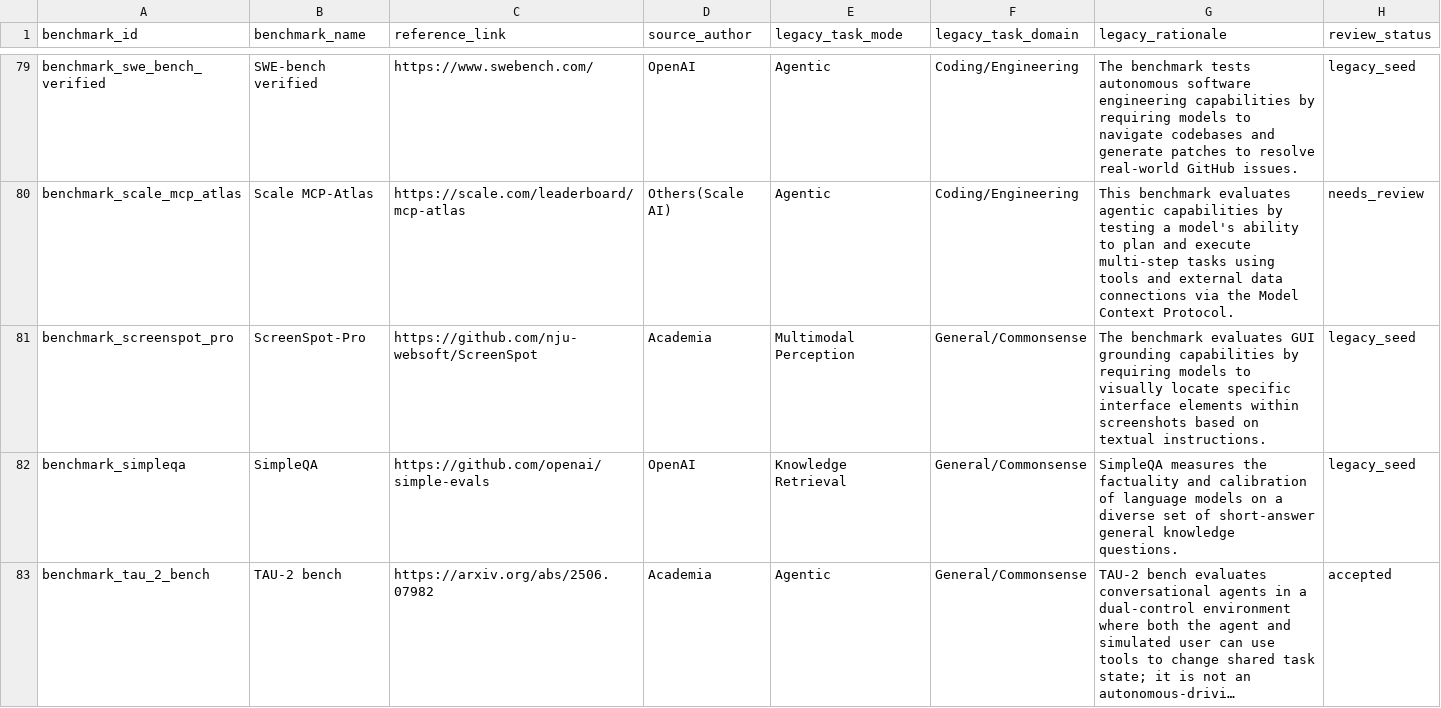
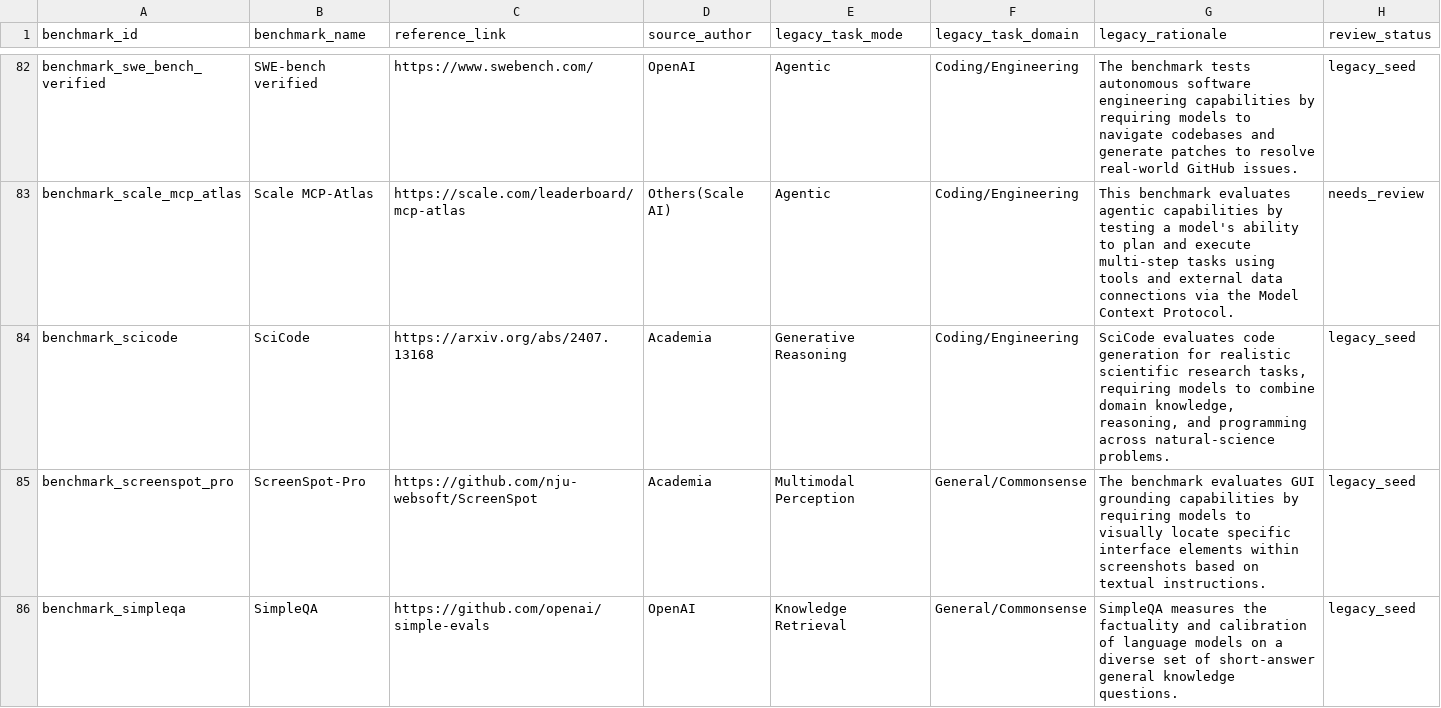
Before and after one commit to isingmodel/evolution_of_benchmarks_in_frontier_models, a CSV file: data/benchmarks.csv, drawn as a sheet; only a part is shown, gaps mark what is left out; the shorter side is filled out with more unchanged rows; long unchanged cells end in …; the diff covers the shown part only; the diff names each change by its address in the sheet, - before the commit and + after, or states it on an @@ line.

Commit message:
Add Gemini 3.1 Flash-Lite benchmarks and review workflow
Add the Google Gemini 3.1 Flash-Lite public release page to the benchmark dataset, including image-table benchmark mentions, narrow aliases, review-queue entries, and regenerated v3 data/visual assets.

Document the release-page extraction process and add a review_packet helper so scraper output can be handed to independent source-extraction, false-positive, catalog-mapping, and data-integrity reviewers before canonical CSV edits.

```diff
--- a/data/benchmarks.csv
+++ b/data/benchmarks.csv
+row 84: benchmark_scicode | SciCode | https://arxiv.org/abs/2407.13168 | Academia | Generative Reasoning | Coding/Engineering | SciCode evaluates code generation for realistic scientific research tasks, requiring models to combine domain knowledge, reasoning, and programming across natural-science problems. | legacy_seed
```
Also changed, not shown: 4 added rows and 2 edited cells elsewhere in this file, data/benchmark_aliases.csv, data/benchmark_review_queue.csv, 15 other files.
